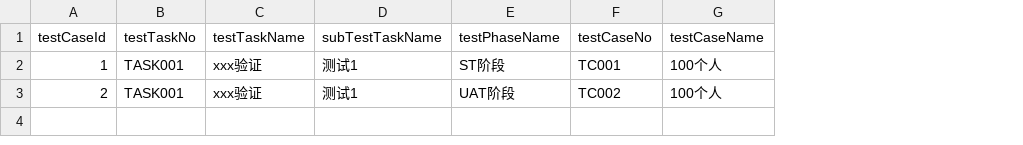
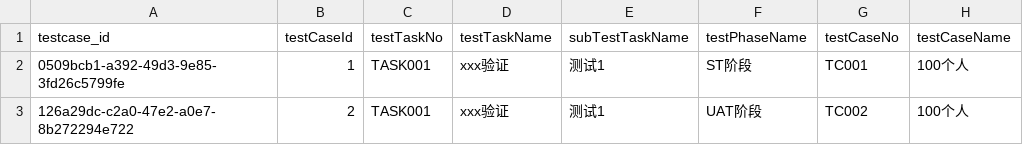
Before and after one commit to IvyCloudy/workbench, a CSV file: C001_测试/测试任务/TT002_测试任务2/测试案例/输入验证/testcase.csv, drawn as a sheet; only a part is shown; the diff names each change by its address in the sheet, - before the commit and + after, or states it on an @@ line.

```diff
--- a/C001_测试/测试任务/TT002_测试任务2/测试案例/输入验证/testcase.csv
+++ b/C001_测试/测试任务/TT002_测试任务2/测试案例/输入验证/testcase.csv
+column A (testcase_id), rows 2-3: 0509bcb1-a392-49d3-9e85-3fd26c5799fe | 126a29dc-c2a0-47e2-a0e7-8b272294e722
```
Also changed, not shown: 39 other files.
